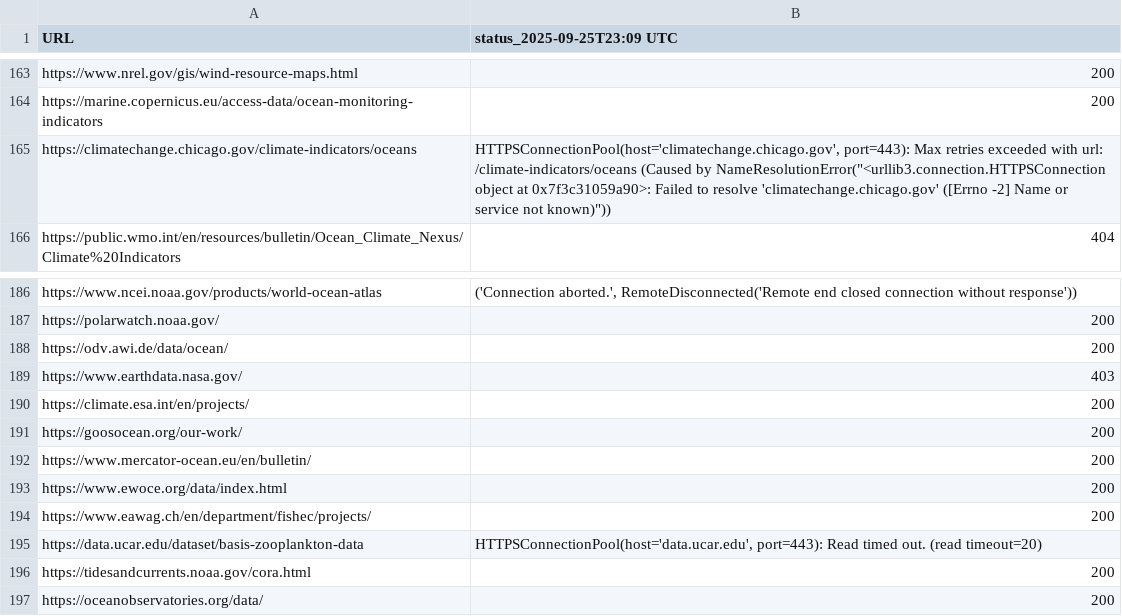
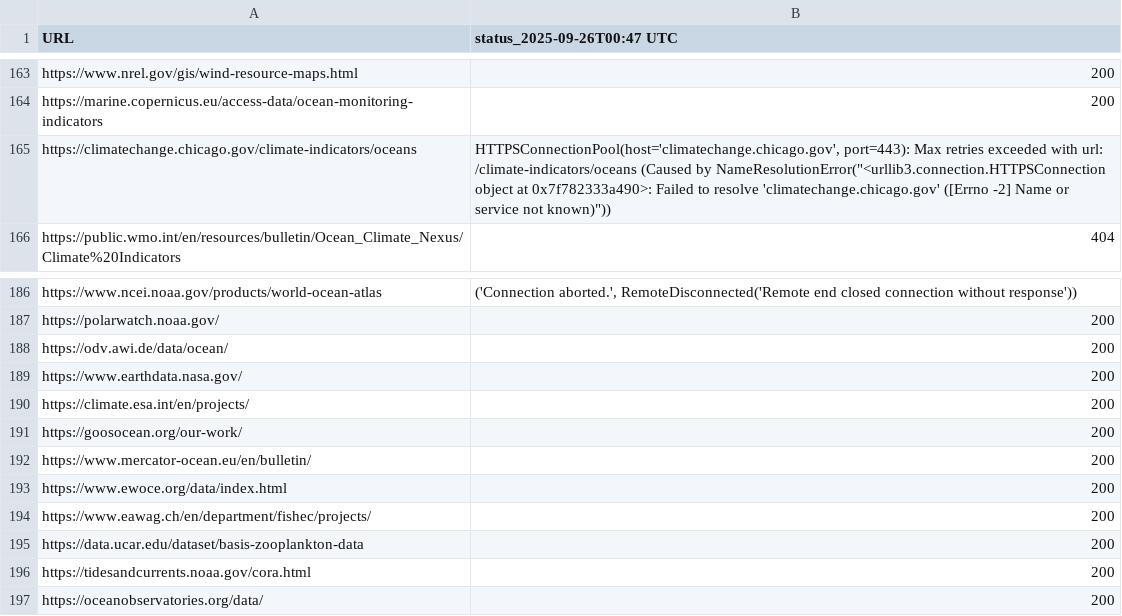
Before and after one commit to MathewBiddle/check_websites, a CSV file: website_status.csv, drawn as a sheet; only a part is shown, gaps mark what is left out; the diff covers the shown part only.

```diff
--- a/website_status.csv
+++ b/website_status.csv
@@ -1 +1 @@
-URL,status_2025-09-25T23:09 UTC
+URL,status_2025-09-26T00:47 UTC
@@ -164,3 +164,3 @@ https://www.nrel.gov/gis/wind-resource-maps.html,200
 https://marine.copernicus.eu/access-data/ocean-monitoring-indicators,200
-https://climatechange.chicago.gov/climate-indicators/oceans,"HTTPSConnectionPool(host='climatechange.chicago.gov', port=443): Max retries exceeded with url: /climate-indicators/oceans (Caused by NameResolutionError(""<urllib3.connection.HTTPSConnection object at 0x7f3c31059a90>: Failed to resolve 'climatechange.chicago.gov' ([Errno -2] Name or service not known)""))"
+https://climatechange.chicago.gov/climate-indicators/oceans,"HTTPSConnectionPool(host='climatechange.chicago.gov', port=443): Max retries exceeded with url: /climate-indicators/oceans (Caused by NameResolutionError(""<urllib3.connection.HTTPSConnection object at 0x7f782333a490>: Failed to resolve 'climatechange.chicago.gov' ([Errno -2] Name or service not known)""))"
 https://public.wmo.int/en/resources/bulletin/Ocean_Climate_Nexus/Climate%20Indicators,404
@@ -188,3 +188,3 @@ https://polarwatch.noaa.gov/,200
 https://odv.awi.de/data/ocean/,200
-https://www.earthdata.nasa.gov/,403
+https://www.earthdata.nasa.gov/,200
 https://climate.esa.int/en/projects/,200
@@ -194,3 +194,3 @@ https://www.ewoce.org/data/index.html,200
 https://www.eawag.ch/en/department/fishec/projects/,200
-https://data.ucar.edu/dataset/basis-zooplankton-data,"HTTPSConnectionPool(host='data.ucar.edu', port=443): Read timed out. (read timeout=20)"
+https://data.ucar.edu/dataset/basis-zooplankton-data,200
 https://tidesandcurrents.noaa.gov/cora.html,200
```
Also changed, not shown: 8 edited cells elsewhere in this file, 1 other file.
